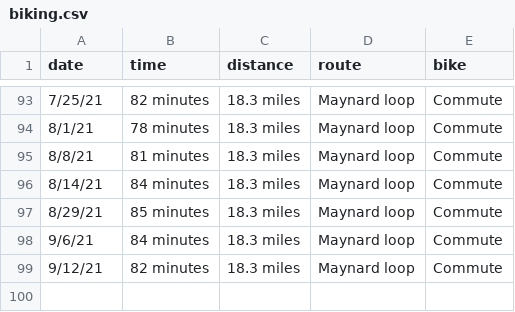
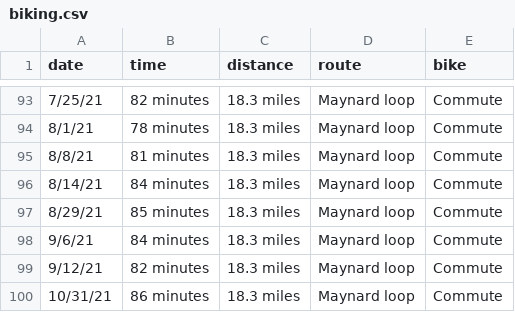
Before and after one commit to solenoid/exercise, a CSV file: biking.csv, drawn as a sheet; only a part is shown, gaps mark what is left out.

Commit message:
yar

```diff
--- a/biking.csv
+++ b/biking.csv
@@ -99 +99,2 @@ date,time,distance,route,bike
 9/12/21,82 minutes,18.3 miles,Maynard loop,Commute
+10/31/21,86 minutes,18.3 miles,Maynard loop,Commute
```
